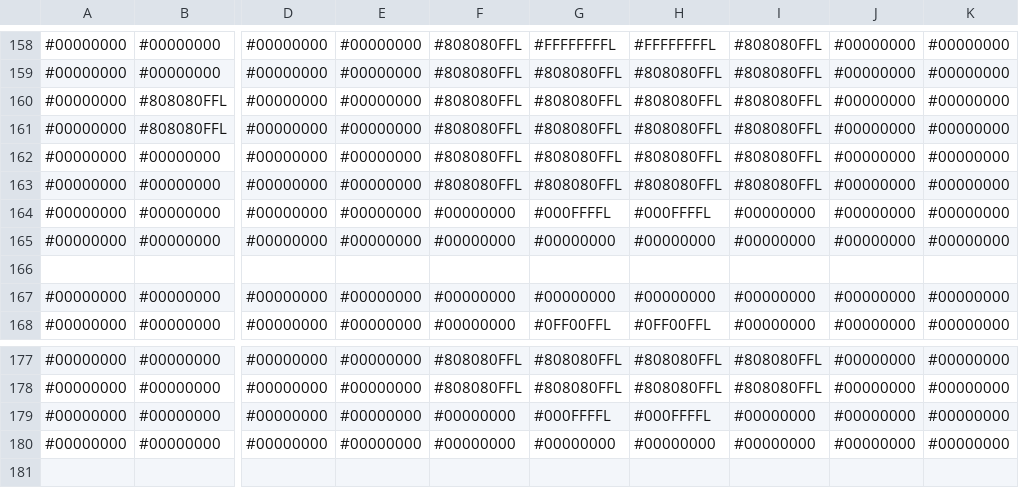
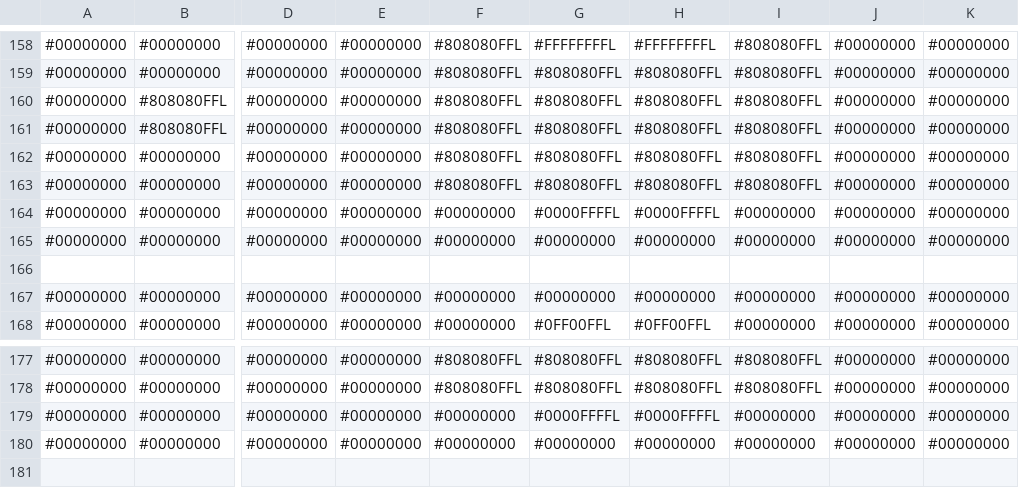
Before and after one commit to voxelinc/voxellancer, a CSV file: data/voxelcluster/eagle.csv, drawn as a sheet; only a part is shown, gaps mark what is left out; the diff names each change by its address in the sheet, - before the commit and + after, or states it on an @@ line.

Commit message:
fix eagle model

```diff
--- a/data/voxelcluster/eagle.csv
+++ b/data/voxelcluster/eagle.csv
-G164: #000FFFFL
+G164: #0000FFFFL
-H164: #000FFFFL
+H164: #0000FFFFL
-G179: #000FFFFL
+G179: #0000FFFFL
-H179: #000FFFFL
+H179: #0000FFFFL
```
